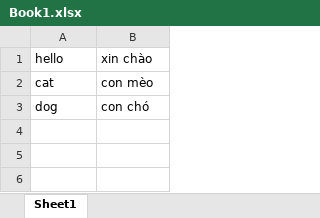
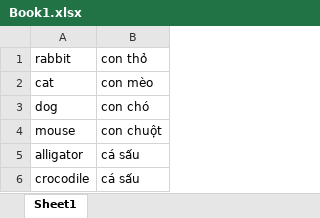
Before and after one commit to YenNhi-K/Python_weblearning, an Excel workbook: Book1.xlsx, sheet Sheet1, drawn as a sheet; values as stored, in another font and other column widths than the file's, no borders; removed rows and columns are numbered as before the commit, all else as after; the diff names each change by its address in the sheet, - before the commit and + after, or states it on an @@ line.

```diff
--- a/Book1.xlsx (sheet Sheet1)
+++ b/Book1.xlsx (sheet Sheet1)
-row 1: hello | xin chào
+row 1: rabbit | con thỏ
+row 4: mouse | con chuột
+row 5: alligator | cá sấu
+row 6: crocodile | cá sấu
```
Also changed, not shown: 45 other files.
